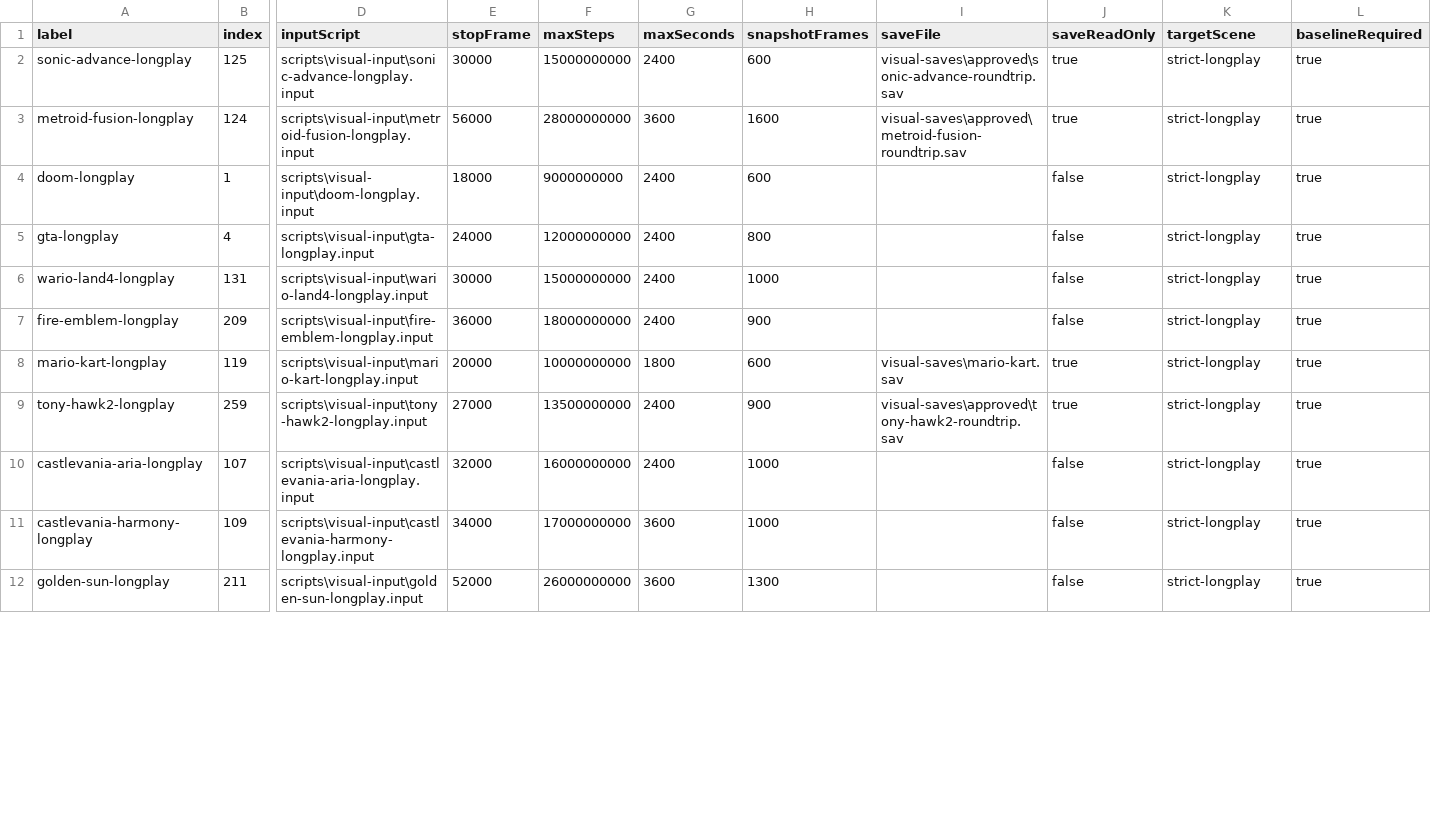
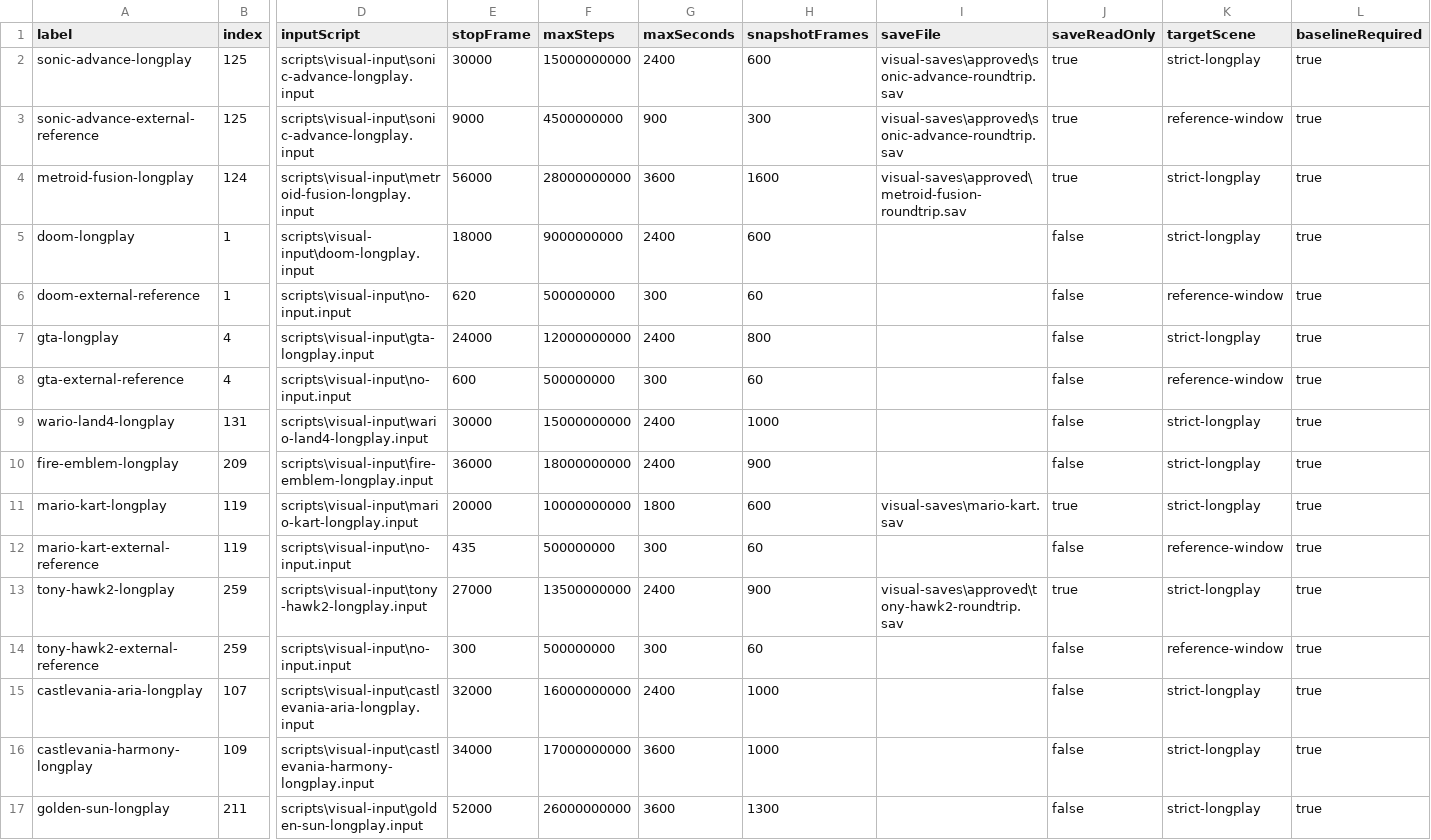
Before and after one commit to PaulMDemers/gbaSharp, a CSV file: docs/gba-longplay-strict-routes.csv, drawn as a sheet; only a part is shown, gaps mark what is left out; rows hold the shown columns only; the diff covers the shown part only; the diff names each change by its address in the sheet, - before the commit and + after, or states it on an @@ line.

Commit message:
Add GBA compatibility reference tooling

```diff
--- a/docs/gba-longplay-strict-routes.csv
+++ b/docs/gba-longplay-strict-routes.csv
+row 3: sonic-advance-external-reference | 125 | scripts\visual-input\sonic-advance-longplay.input | 9000 | 4500000000 | 900 | 300 | visual-saves\approved\sonic-advance-roundtrip.sav | true | reference-window | true
+row 6: doom-external-reference | 1 | scripts\visual-input\no-input.input | 620 | 500000000 | 300 | 60 |  | false | reference-window | true
+row 8: gta-external-reference | 4 | scripts\visual-input\no-input.input | 600 | 500000000 | 300 | 60 |  | false | reference-window | true
+row 12: mario-kart-external-reference | 119 | scripts\visual-input\no-input.input | 435 | 500000000 | 300 | 60 |  | false | reference-window | true
+row 14: tony-hawk2-external-reference | 259 | scripts\visual-input\no-input.input | 300 | 500000000 | 300 | 60 |  | false | reference-window | true
```
Also changed, not shown: 2 added rows and 8 edited cells elsewhere in this file, docs/gba-longplay-reference-frames.csv, 22 other files.
